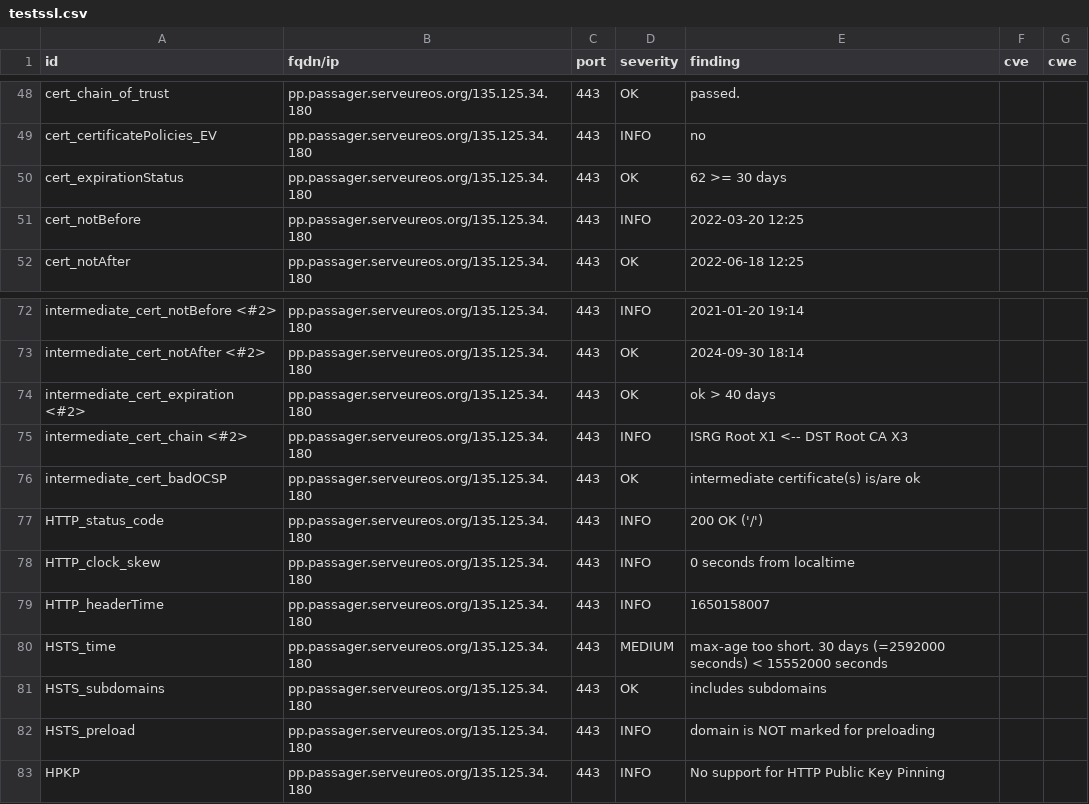
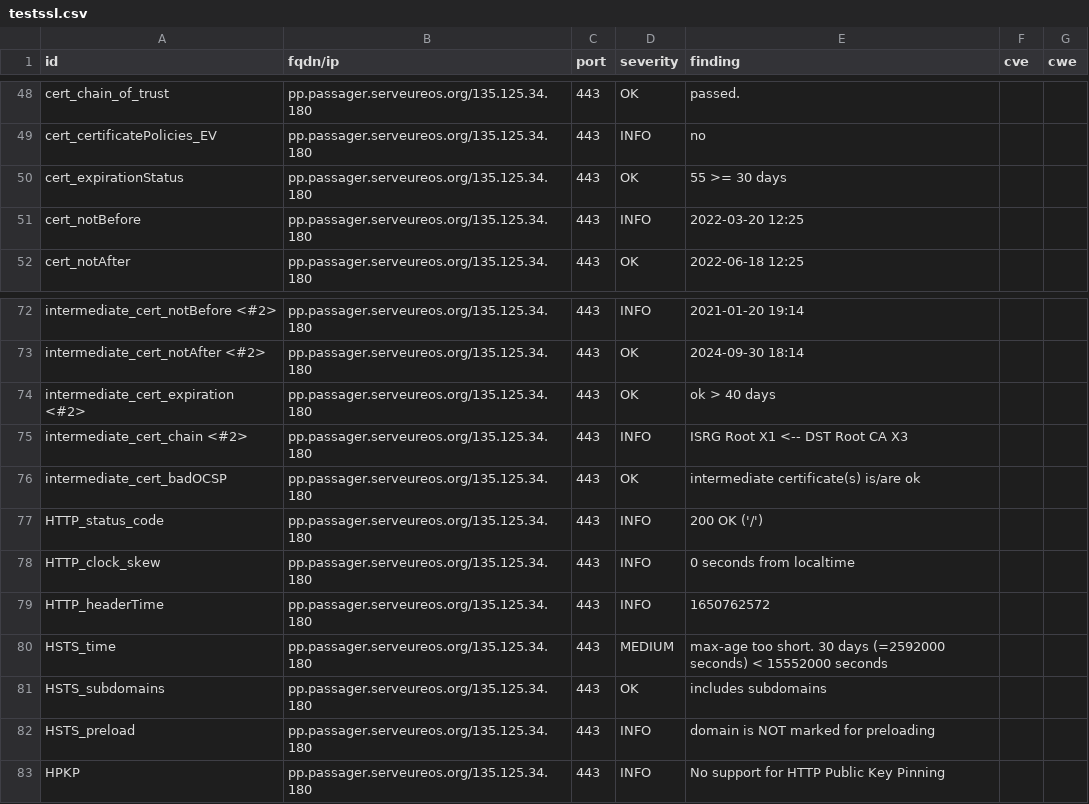
Before and after one commit to yann33380/testcovid, a CSV file: results/aHR0cHM6Ly9wcC5wYXNzYWdlci5zZXJ2ZXVyZW9zLm9yZy8=/testssl.csv, drawn as a sheet; only a part is shown, gaps mark what is left out.

```diff
--- a/results/aHR0cHM6Ly9wcC5wYXNzYWdlci5zZXJ2ZXVyZW9zLm9yZy8=/testssl.csv
+++ b/results/aHR0cHM6Ly9wcC5wYXNzYWdlci5zZXJ2ZXVyZW9zLm9yZy8=/testssl.csv
@@ -49,3 +49,3 @@
 "cert_certificatePolicies_EV","pp.passager.serveureos.org/135.125.34.180","443","INFO","no","",""
-"cert_expirationStatus","pp.passager.serveureos.org/135.125.34.180","443","OK","62 >= 30 days","",""
+"cert_expirationStatus","pp.passager.serveureos.org/135.125.34.180","443","OK","55 >= 30 days","",""
 "cert_notBefore","pp.passager.serveureos.org/135.125.34.180","443","INFO","2022-03-20 12:25","",""
@@ -78,3 +78,3 @@
 "HTTP_clock_skew","pp.passager.serveureos.org/135.125.34.180","443","INFO","0 seconds from localtime","",""
-"HTTP_headerTime","pp.passager.serveureos.org/135.125.34.180","443","INFO","1650158007","",""
+"HTTP_headerTime","pp.passager.serveureos.org/135.125.34.180","443","INFO","1650762572","",""
 "HSTS_time","pp.passager.serveureos.org/135.125.34.180","443","MEDIUM","max-age too short. 30 days (=2592000 seconds) < 15552000 seconds","",""
```
Also changed, not shown: 15 other files.
